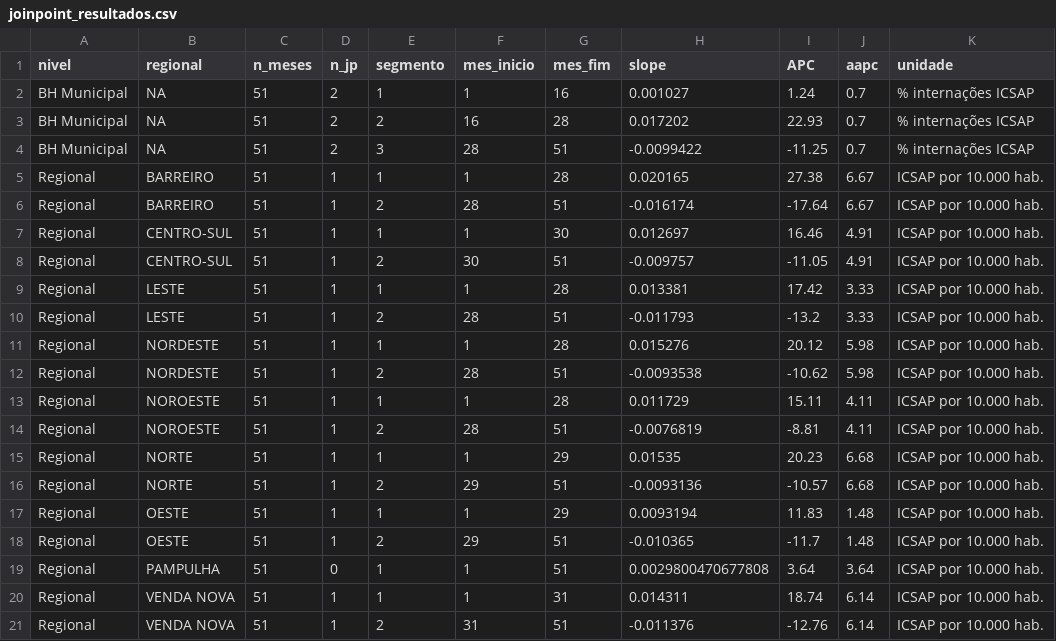
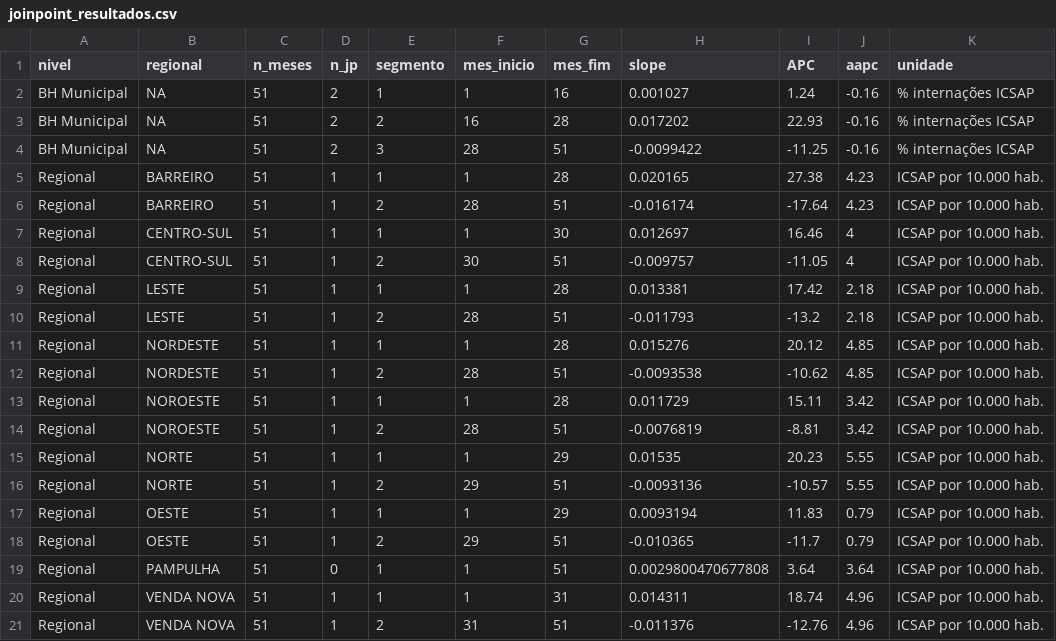
Before and after one commit to Brunoavfer/sihsus-icsap-bh, a CSV file: data/processed/joinpoint_resultados.csv, drawn as a sheet.

```diff
--- a/data/processed/joinpoint_resultados.csv
+++ b/data/processed/joinpoint_resultados.csv
@@ -1,21 +1,21 @@
 nivel,regional,n_meses,n_jp,segmento,mes_inicio,mes_fim,slope,APC,aapc,unidade
-BH Municipal,NA,51,2,1,1,16,0.001027,1.24,0.7,% internações ICSAP
-BH Municipal,NA,51,2,2,16,28,0.017202,22.93,0.7,% internações ICSAP
-BH Municipal,NA,51,2,3,28,51,-0.0099422,-11.25,0.7,% internações ICSAP
-Regional,BARREIRO,51,1,1,1,28,0.020165,27.38,6.67,ICSAP por 10.000 hab.
-Regional,BARREIRO,51,1,2,28,51,-0.016174,-17.64,6.67,ICSAP por 10.000 hab.
-Regional,CENTRO-SUL,51,1,1,1,30,0.012697,16.46,4.91,ICSAP por 10.000 hab.
-Regional,CENTRO-SUL,51,1,2,30,51,-0.009757,-11.05,4.91,ICSAP por 10.000 hab.
-Regional,LESTE,51,1,1,1,28,0.013381,17.42,3.33,ICSAP por 10.000 hab.
-Regional,LESTE,51,1,2,28,51,-0.011793,-13.2,3.33,ICSAP por 10.000 hab.
-Regional,NORDESTE,51,1,1,1,28,0.015276,20.12,5.98,ICSAP por 10.000 hab.
-Regional,NORDESTE,51,1,2,28,51,-0.0093538,-10.62,5.98,ICSAP por 10.000 hab.
-Regional,NOROESTE,51,1,1,1,28,0.011729,15.11,4.11,ICSAP por 10.000 hab.
-Regional,NOROESTE,51,1,2,28,51,-0.0076819,-8.81,4.11,ICSAP por 10.000 hab.
-Regional,NORTE,51,1,1,1,29,0.01535,20.23,6.68,ICSAP por 10.000 hab.
-Regional,NORTE,51,1,2,29,51,-0.0093136,-10.57,6.68,ICSAP por 10.000 hab.
-Regional,OESTE,51,1,1,1,29,0.0093194,11.83,1.48,ICSAP por 10.000 hab.
-Regional,OESTE,51,1,2,29,51,-0.010365,-11.7,1.48,ICSAP por 10.000 hab.
+BH Municipal,NA,51,2,1,1,16,0.001027,1.24,-0.16,% internações ICSAP
+BH Municipal,NA,51,2,2,16,28,0.017202,22.93,-0.16,% internações ICSAP
+BH Municipal,NA,51,2,3,28,51,-0.0099422,-11.25,-0.16,% internações ICSAP
+Regional,BARREIRO,51,1,1,1,28,0.020165,27.38,4.23,ICSAP por 10.000 hab.
+Regional,BARREIRO,51,1,2,28,51,-0.016174,-17.64,4.23,ICSAP por 10.000 hab.
+Regional,CENTRO-SUL,51,1,1,1,30,0.012697,16.46,4,ICSAP por 10.000 hab.
+Regional,CENTRO-SUL,51,1,2,30,51,-0.009757,-11.05,4,ICSAP por 10.000 hab.
+Regional,LESTE,51,1,1,1,28,0.013381,17.42,2.18,ICSAP por 10.000 hab.
+Regional,LESTE,51,1,2,28,51,-0.011793,-13.2,2.18,ICSAP por 10.000 hab.
+Regional,NORDESTE,51,1,1,1,28,0.015276,20.12,4.85,ICSAP por 10.000 hab.
+Regional,NORDESTE,51,1,2,28,51,-0.0093538,-10.62,4.85,ICSAP por 10.000 hab.
+Regional,NOROESTE,51,1,1,1,28,0.011729,15.11,3.42,ICSAP por 10.000 hab.
+Regional,NOROESTE,51,1,2,28,51,-0.0076819,-8.81,3.42,ICSAP por 10.000 hab.
+Regional,NORTE,51,1,1,1,29,0.01535,20.23,5.55,ICSAP por 10.000 hab.
+Regional,NORTE,51,1,2,29,51,-0.0093136,-10.57,5.55,ICSAP por 10.000 hab.
+Regional,OESTE,51,1,1,1,29,0.0093194,11.83,0.79,ICSAP por 10.000 hab.
+Regional,OESTE,51,1,2,29,51,-0.010365,-11.7,0.79,ICSAP por 10.000 hab.
 Regional,PAMPULHA,51,0,1,1,51,0.0029800470677808,3.64,3.64,ICSAP por 10.000 hab.
-Regional,VENDA NOVA,51,1,1,1,31,0.014311,18.74,6.14,ICSAP por 10.000 hab.
-Regional,VENDA NOVA,51,1,2,31,51,-0.011376,-12.76,6.14,ICSAP por 10.000 hab.
+Regional,VENDA NOVA,51,1,1,1,31,0.014311,18.74,4.96,ICSAP por 10.000 hab.
+Regional,VENDA NOVA,51,1,2,31,51,-0.011376,-12.76,4.96,ICSAP por 10.000 hab.
```
Also changed, not shown: docs/tabela2_resultados.csv, 3 other files.
